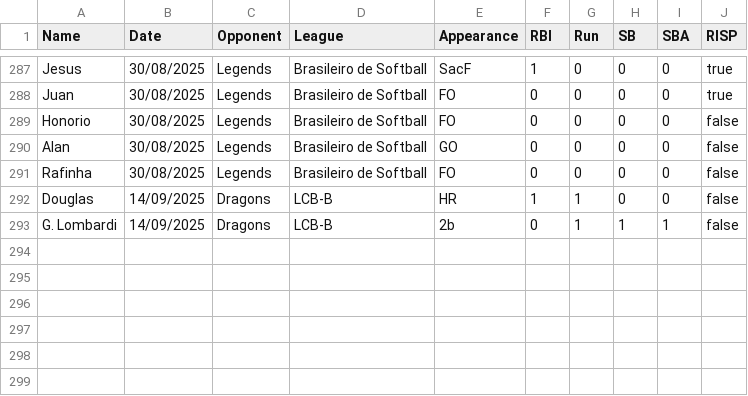
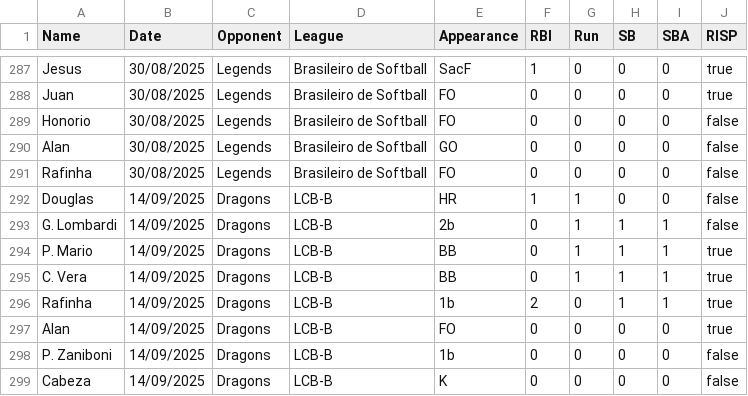
Before and after one commit to lombardi-g/Ichiban_stats, a CSV file: appearances.csv, drawn as a sheet; only a part is shown, gaps mark what is left out; the diff names each change by its address in the sheet, - before the commit and + after, or states it on an @@ line.

Commit message:
more B category at bats

```diff
--- a/appearances.csv
+++ b/appearances.csv
+row 294: P. Mario | 14/09/2025 | Dragons | LCB-B | BB | 0 | 1 | 1 | 1 | true
+row 295: C. Vera | 14/09/2025 | Dragons | LCB-B | BB | 0 | 1 | 1 | 1 | true
+row 296: Rafinha | 14/09/2025 | Dragons | LCB-B | 1b | 2 | 0 | 1 | 1 | true
+row 297: Alan | 14/09/2025 | Dragons | LCB-B | FO | 0 | 0 | 0 | 0 | true
+row 298: P. Zaniboni | 14/09/2025 | Dragons | LCB-B | 1b | 0 | 0 | 0 | 0 | false
+row 299: Cabeza | 14/09/2025 | Dragons | LCB-B | K | 0 | 0 | 0 | 0 | false
```
